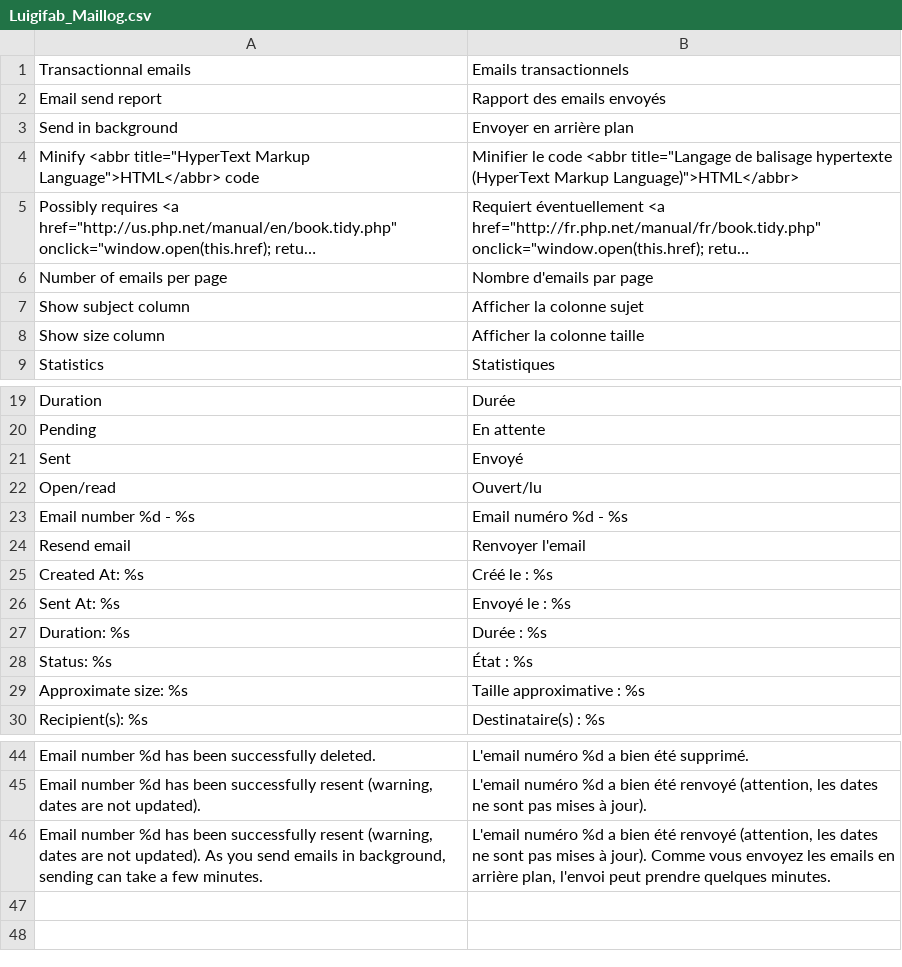
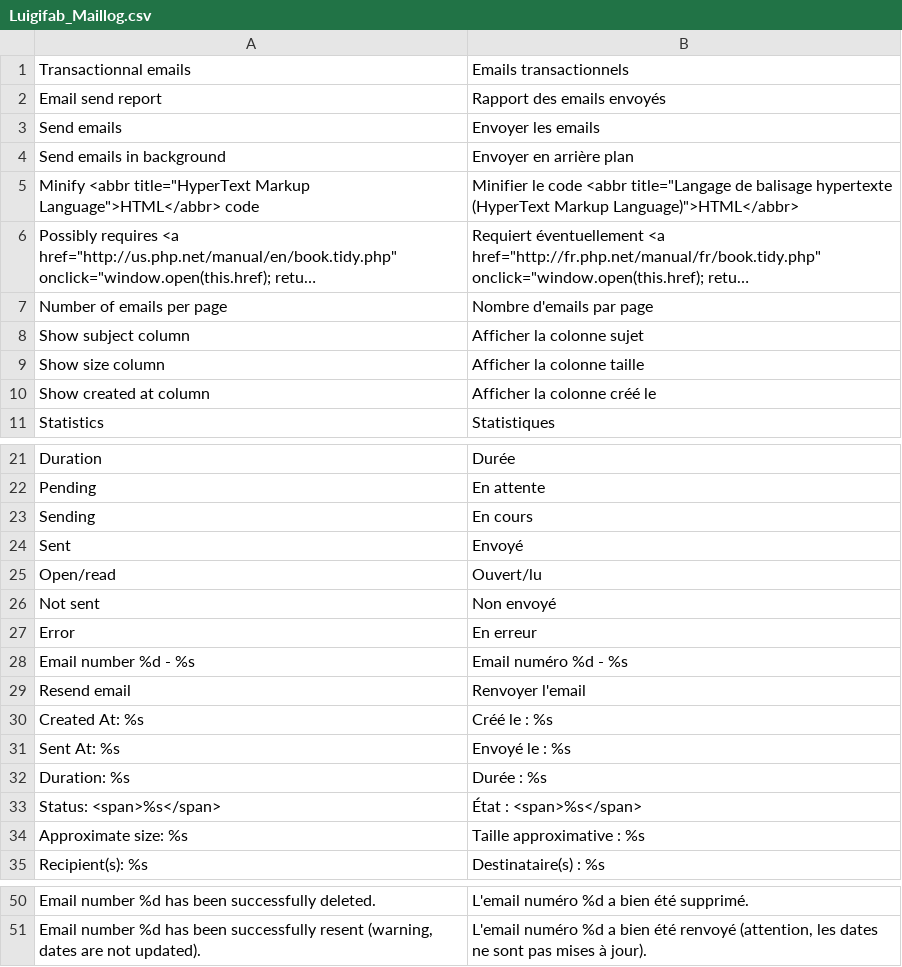
Before and after one commit to luigifab/openmage-maillog, a CSV file: app/locale/fr_CA/Luigifab_Maillog.csv, drawn as a sheet; only a part is shown, gaps mark what is left out; long unchanged cells end in …; removed rows and columns are numbered as before the commit, all else as after; the diff names each change by its address in the sheet, - before the commit and + after, or states it on an @@ line.

```diff
--- a/app/locale/fr_CA/Luigifab_Maillog.csv
+++ b/app/locale/fr_CA/Luigifab_Maillog.csv
+row 3: Send emails | Envoyer les emails
-A4: Send in background
+A4: Send emails in background
+row 10: Show created at column | Afficher la colonne créé le
+row 23: Sending | En cours
+row 26: Not sent | Non envoyé
+row 27: Error | En erreur
@@ row 28 moved to row 44: Status: %s @@
+row 33: Status: <span>%s</span> | État : <span>%s</span>
-row 46: Email number %d has been successfully resent (warning, dates are not updated). As you send emails in background, sending can take a few minutes. | L'email numéro %d a bien été renvoyé (attention, les dates ne sont pas mises à jour). Comme vous envoyez les emails en arrière plan, l'envoi peut prendre quelques minutes.
```
Also changed, not shown: app/locale/fr_FR/Luigifab_Maillog.csv, 21 other files.
